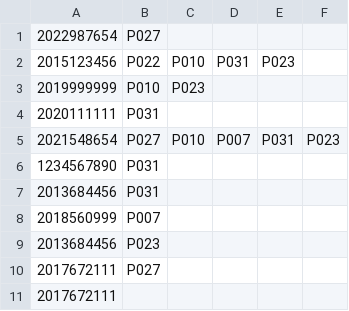
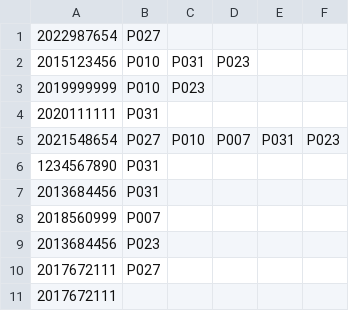
Before and after one commit to AngeloGSilva/PA_TP_2022, a CSV file: candidaturas.csv, drawn as a sheet.

```diff
--- a/candidaturas.csv
+++ b/candidaturas.csv
@@ -1,3 +1,3 @@
 2022987654,P027
-2015123456,P022,P010,P031,P023
+2015123456,P010,P031,P023
 2019999999,P010,P023
```
Also changed, not shown: alunos.csv, propostas.csv, 20 other files.
